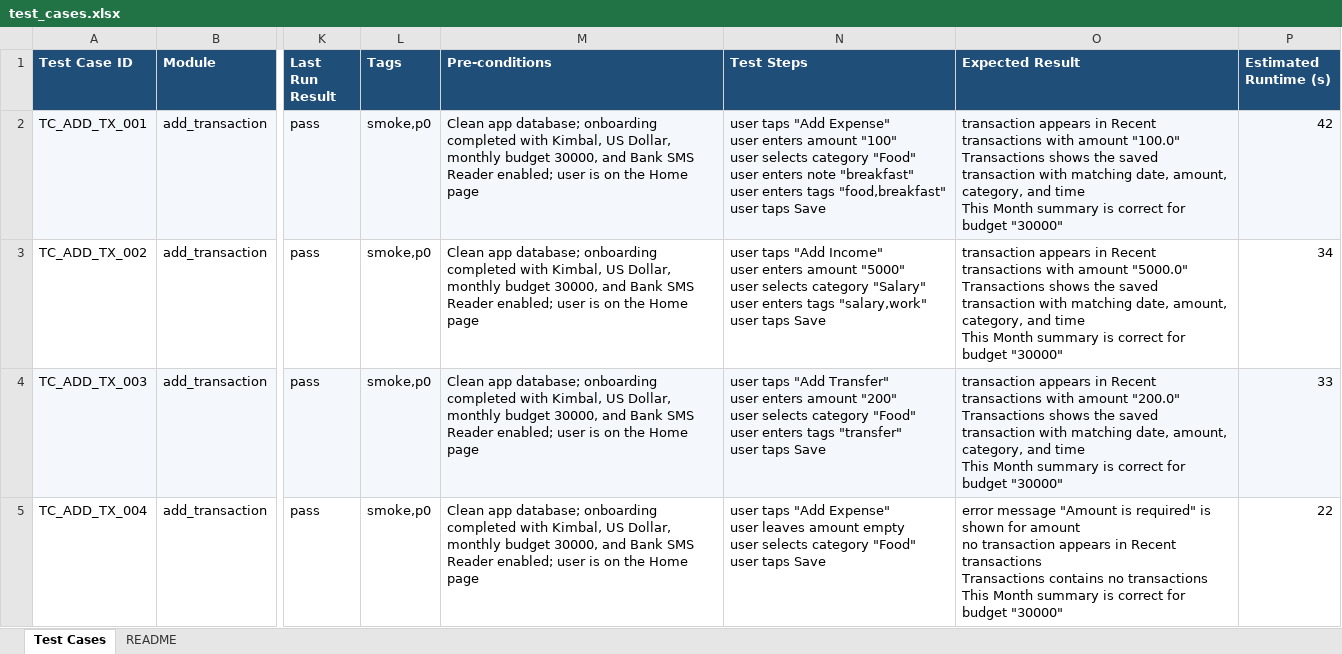
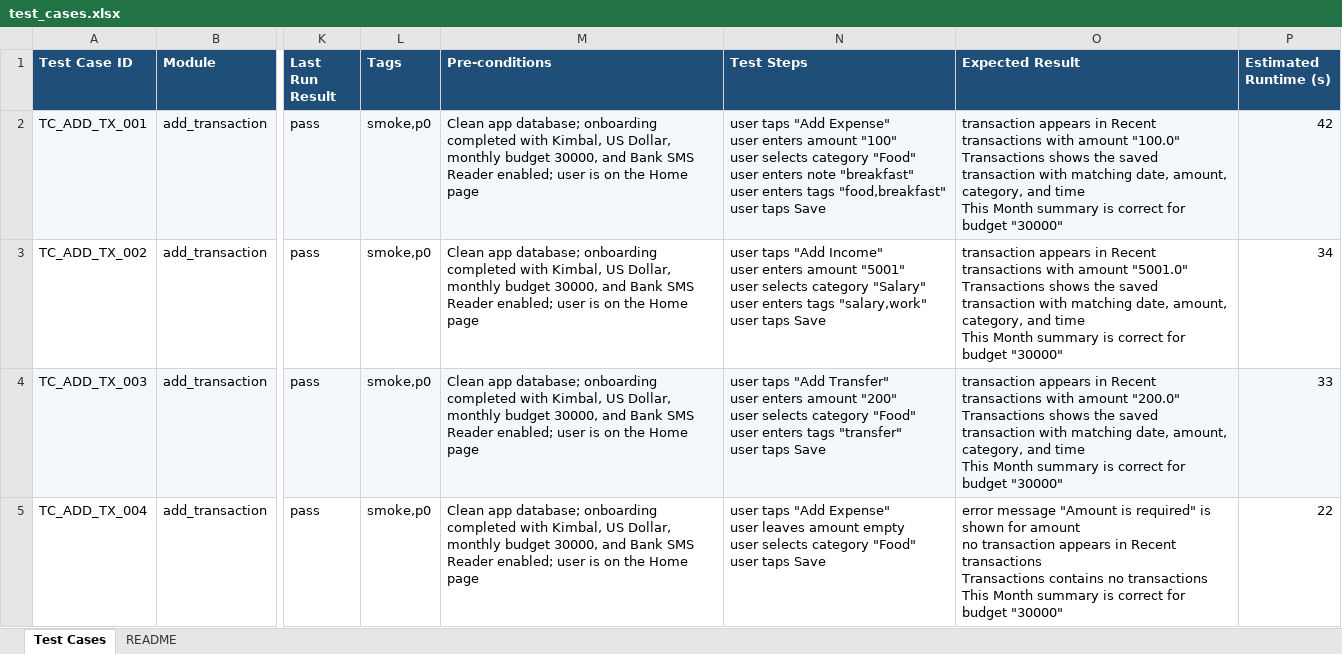
Before and after one commit to zhongweizhou/trackify-automation, an Excel workbook: data/test_cases.xlsx, sheet Test Cases, drawn as a sheet; only a part is shown, gaps mark what is left out; values as stored, in another font and other column widths than the file's, no borders; table styles not drawn; ↵ is a line break in a cell; the diff names each change by its address in the sheet, - before the commit and + after, or states it on an @@ line.

```diff
--- a/data/test_cases.xlsx (sheet Test Cases)
+++ b/data/test_cases.xlsx (sheet Test Cases)
-N3 (Test Steps): …enters amount "5000" ↵ user selects…
+N3 (Test Steps): …enters amount "5001" ↵ user selects…
-O3 (Expected Result): …with amount "5000.0" ↵ Transactions shows…
+O3 (Expected Result): …with amount "5001.0" ↵ Transactions shows…
```
Also changed, not shown: 1 other file.
